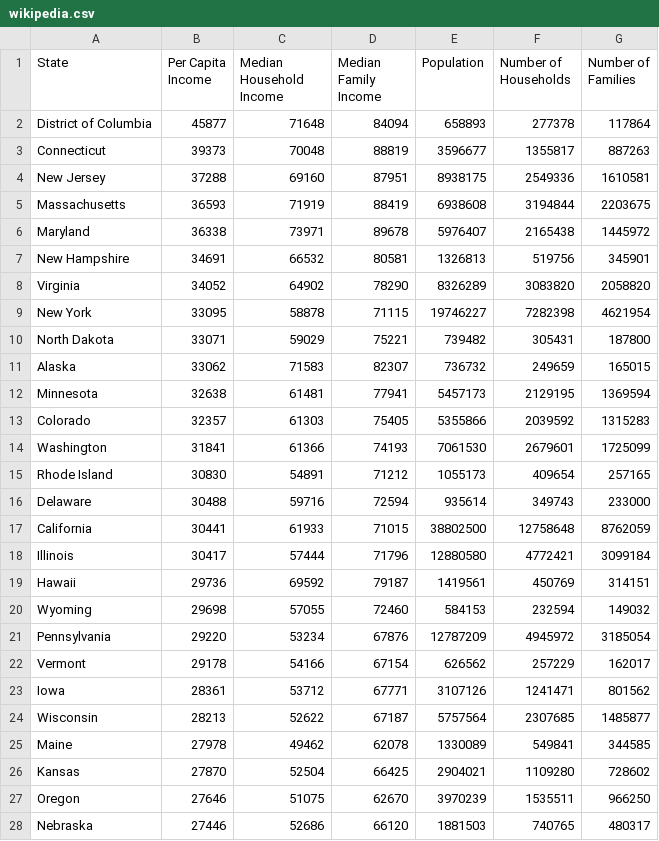
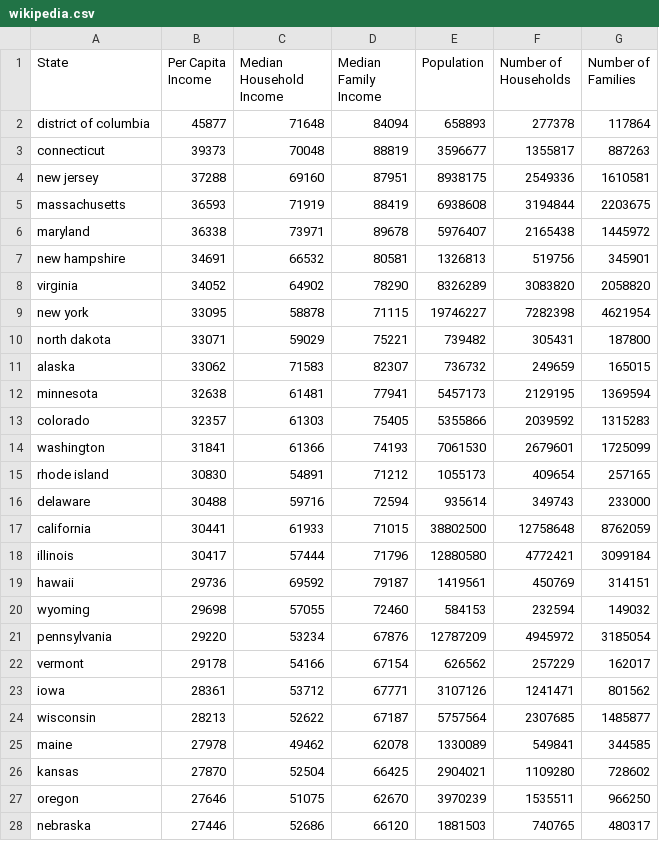
Before and after one commit to ccmilne/507FinalProject, a CSV file: wikipedia.csv, drawn as a sheet; only a part is shown; the diff covers the shown part only.

```diff
--- a/wikipedia.csv
+++ b/wikipedia.csv
@@ -1,28 +1,28 @@
 State,Per Capita Income,Median Household Income,Median Family Income,Population,Number of Households,Number of Families
-District of Columbia,45877,71648,84094,658893,277378,117864
-Connecticut,39373,70048,88819,3596677,1355817,887263
-New Jersey,37288,69160,87951,8938175,2549336,1610581
-Massachusetts,36593,71919,88419,6938608,3194844,2203675
-Maryland,36338,73971,89678,5976407,2165438,1445972
-New Hampshire,34691,66532,80581,1326813,519756,345901
-Virginia,34052,64902,78290,8326289,3083820,2058820
-New York,33095,58878,71115,19746227,7282398,4621954
-North Dakota,33071,59029,75221,739482,305431,187800
-Alaska,33062,71583,82307,736732,249659,165015
-Minnesota,32638,61481,77941,5457173,2129195,1369594
-Colorado,32357,61303,75405,5355866,2039592,1315283
-Washington,31841,61366,74193,7061530,2679601,1725099
-Rhode Island,30830,54891,71212,1055173,409654,257165
-Delaware,30488,59716,72594,935614,349743,233000
-California,30441,61933,71015,38802500,12758648,8762059
-Illinois,30417,57444,71796,12880580,4772421,3099184
-Hawaii,29736,69592,79187,1419561,450769,314151
-Wyoming,29698,57055,72460,584153,232594,149032
-Pennsylvania,29220,53234,67876,12787209,4945972,3185054
-Vermont,29178,54166,67154,626562,257229,162017
-Iowa,28361,53712,67771,3107126,1241471,801562
-Wisconsin,28213,52622,67187,5757564,2307685,1485877
-Maine,27978,49462,62078,1330089,549841,344585
-Kansas,27870,52504,66425,2904021,1109280,728602
-Oregon,27646,51075,62670,3970239,1535511,966250
-Nebraska,27446,52686,66120,1881503,740765,480317
+district of columbia,45877,71648,84094,658893,277378,117864
+connecticut,39373,70048,88819,3596677,1355817,887263
+new jersey,37288,69160,87951,8938175,2549336,1610581
+massachusetts,36593,71919,88419,6938608,3194844,2203675
+maryland,36338,73971,89678,5976407,2165438,1445972
+new hampshire,34691,66532,80581,1326813,519756,345901
+virginia,34052,64902,78290,8326289,3083820,2058820
+new york,33095,58878,71115,19746227,7282398,4621954
+north dakota,33071,59029,75221,739482,305431,187800
+alaska,33062,71583,82307,736732,249659,165015
+minnesota,32638,61481,77941,5457173,2129195,1369594
+colorado,32357,61303,75405,5355866,2039592,1315283
+washington,31841,61366,74193,7061530,2679601,1725099
+rhode island,30830,54891,71212,1055173,409654,257165
+delaware,30488,59716,72594,935614,349743,233000
+california,30441,61933,71015,38802500,12758648,8762059
+illinois,30417,57444,71796,12880580,4772421,3099184
+hawaii,29736,69592,79187,1419561,450769,314151
+wyoming,29698,57055,72460,584153,232594,149032
+pennsylvania,29220,53234,67876,12787209,4945972,3185054
+vermont,29178,54166,67154,626562,257229,162017
+iowa,28361,53712,67771,3107126,1241471,801562
+wisconsin,28213,52622,67187,5757564,2307685,1485877
+maine,27978,49462,62078,1330089,549841,344585
+kansas,27870,52504,66425,2904021,1109280,728602
+oregon,27646,51075,62670,3970239,1535511,966250
+nebraska,27446,52686,66120,1881503,740765,480317
```
Also changed, not shown: 24 edited cells elsewhere in this file, census.csv, zillow.csv, 6 other files.
